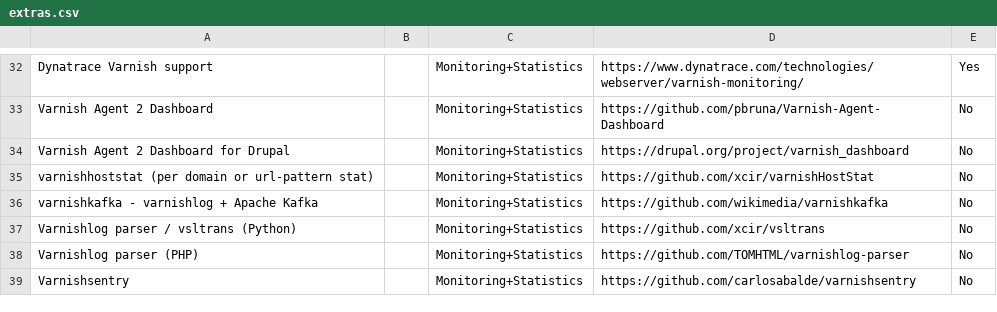
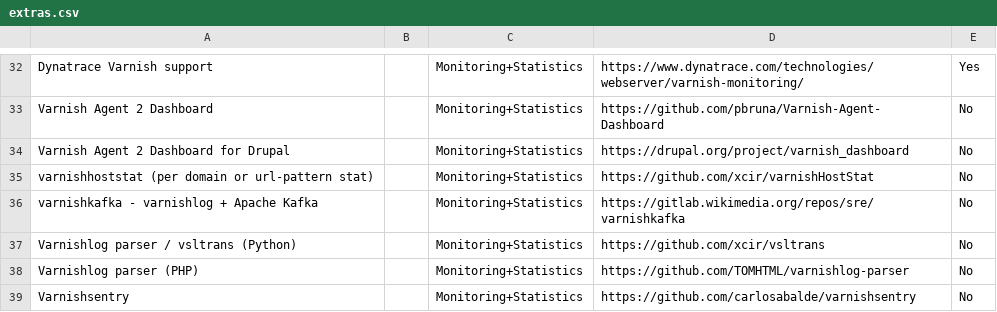
Before and after one commit to varnishcache/homepage, a CSV file: R1/source/extras/extras.csv, drawn as a sheet; only a part is shown, gaps mark what is left out.

Commit message:
📝 Update the varnishkafka URL to the correct one.
Varnishkafka github seems to be obsolete/abandonned. The gerrit repo ( from where it is mirrored from )  link to the wikimedia gitlab.

```diff
--- a/R1/source/extras/extras.csv
+++ b/R1/source/extras/extras.csv
@@ -35,3 +35,3 @@ Varnish Agent 2 Dashboard for Drupal,,Monitoring+Statistics,https://drupal.org/p
 varnishhoststat (per domain or url-pattern stat),,Monitoring+Statistics,https://github.com/xcir/varnishHostStat,No
-varnishkafka - varnishlog + Apache Kafka,,Monitoring+Statistics,https://github.com/wikimedia/varnishkafka,No
+varnishkafka - varnishlog + Apache Kafka,,Monitoring+Statistics,https://gitlab.wikimedia.org/repos/sre/varnishkafka,No
 Varnishlog parser / vsltrans (Python),,Monitoring+Statistics,https://github.com/xcir/vsltrans,No
```
